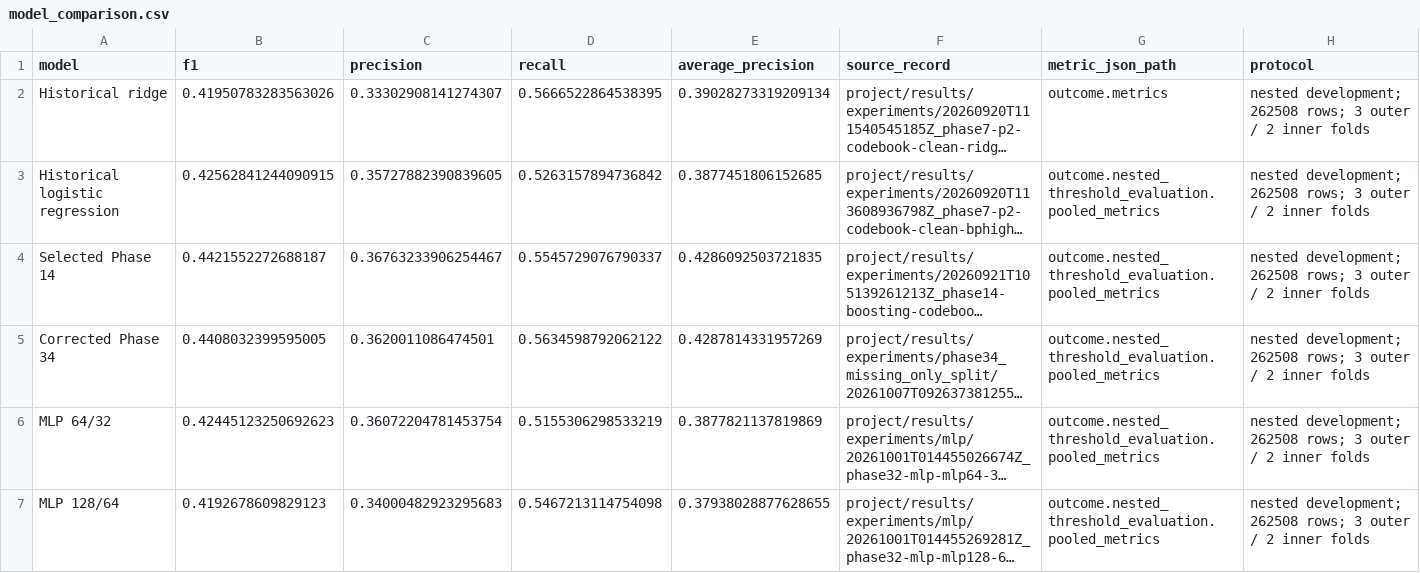
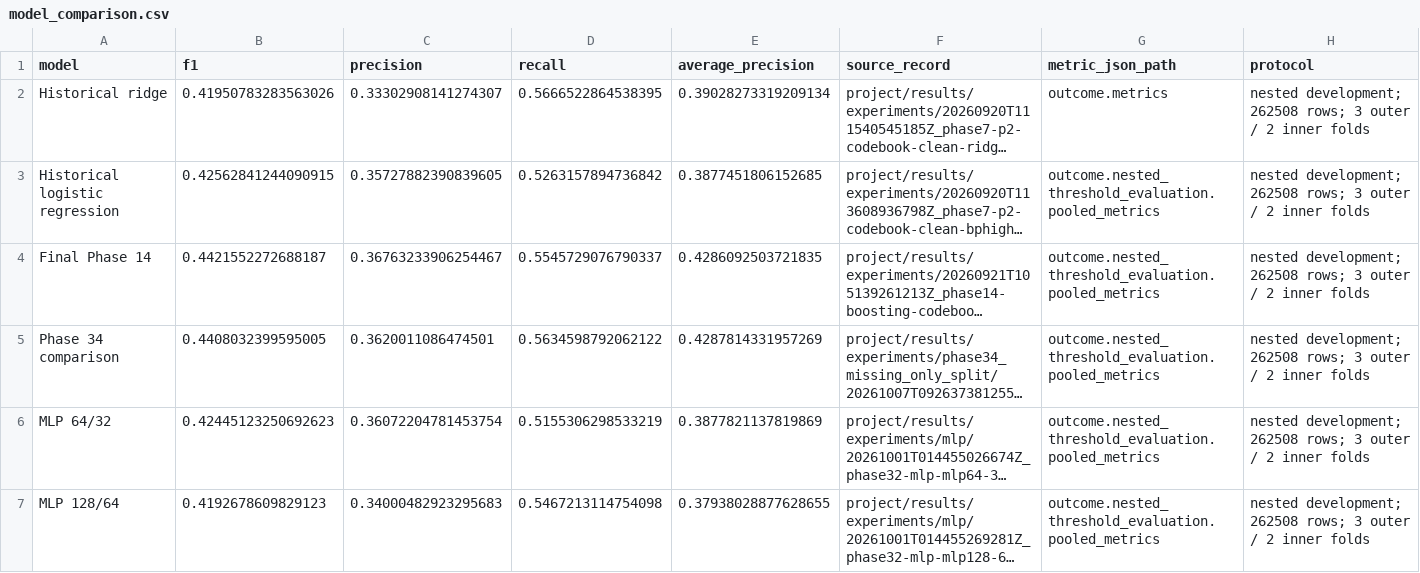
Before and after one commit to antonio-arbizzani-tonelli/cardiovascular-classification-numpy, a CSV file: assets/chart_data/model_comparison.csv, drawn as a sheet; long unchanged cells end in …; the diff names each change by its address in the sheet, - before the commit and + after, or states it on an @@ line.

Commit message:
Align final model documentation and presentation with Phase 14

```diff
--- a/assets/chart_data/model_comparison.csv
+++ b/assets/chart_data/model_comparison.csv
-A4 (model): Selected Phase 14
+A4 (model): Final Phase 14
-A5 (model): Corrected Phase 34
+A5 (model): Phase 34 comparison
```
Also changed, not shown: 19 other files.
